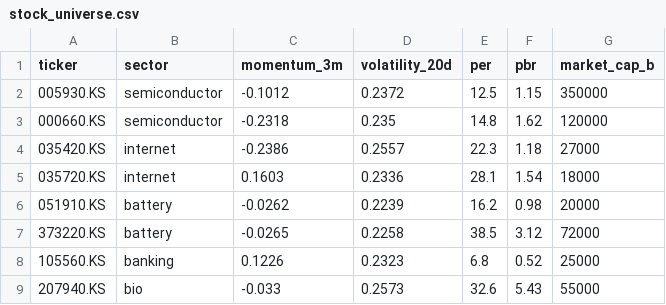
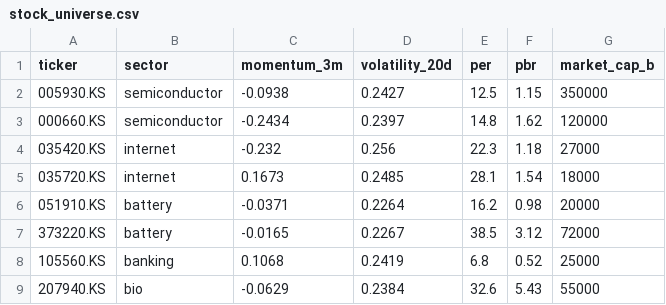
Before and after one commit to edumgt/python-ai-basic-lab, a CSV file: data/stock_universe.csv, drawn as a sheet.

```diff
--- a/data/stock_universe.csv
+++ b/data/stock_universe.csv
@@ -1,9 +1,9 @@
 ticker,sector,momentum_3m,volatility_20d,per,pbr,market_cap_b
-005930.KS,semiconductor,-0.1012,0.2372,12.5,1.15,350000
-000660.KS,semiconductor,-0.2318,0.235,14.8,1.62,120000
-035420.KS,internet,-0.2386,0.2557,22.3,1.18,27000
-035720.KS,internet,0.1603,0.2336,28.1,1.54,18000
-051910.KS,battery,-0.0262,0.2239,16.2,0.98,20000
-373220.KS,battery,-0.0265,0.2258,38.5,3.12,72000
-105560.KS,banking,0.1226,0.2323,6.8,0.52,25000
-207940.KS,bio,-0.033,0.2573,32.6,5.43,55000
+005930.KS,semiconductor,-0.0938,0.2427,12.5,1.15,350000
+000660.KS,semiconductor,-0.2434,0.2397,14.8,1.62,120000
+035420.KS,internet,-0.232,0.256,22.3,1.18,27000
+035720.KS,internet,0.1673,0.2485,28.1,1.54,18000
+051910.KS,battery,-0.0371,0.2264,16.2,0.98,20000
+373220.KS,battery,-0.0165,0.2267,38.5,3.12,72000
+105560.KS,banking,0.1068,0.2419,6.8,0.52,25000
+207940.KS,bio,-0.0629,0.2384,32.6,5.43,55000
```
Also changed, not shown: data/financial_statements.csv, data/stock_ohlcv.csv, 34 other files.
